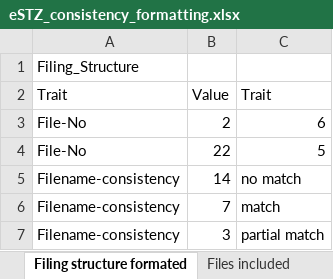
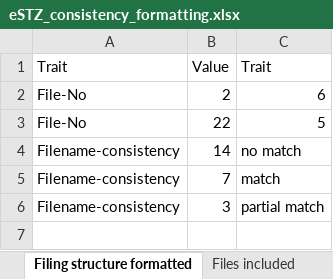
Before and after one commit to sagesteppe/EmpiricalSeedZones, an Excel workbook: data/raw/eSTZ_consistency_formatting.xlsx, sheet Filing structure formatted, drawn as a sheet; values as stored, in another font and other column widths than the file's, no borders; charts and pictures not drawn; the diff names each change by its address in the sheet, - before the commit and + after, or states it on an @@ line.

```diff
--- a/data/raw/eSTZ_consistency_formatting.xlsx (sheet Filing structure formatted)
+++ b/data/raw/eSTZ_consistency_formatting.xlsx (sheet Filing structure formatted)
-sheet tab: Filing structure formated
+sheet tab: Filing structure formatted
-row 1: Filing_Structure
```
Also changed, not shown: sheet Filename schema, other sheet tabs, charts or pictures, 2 other files.
